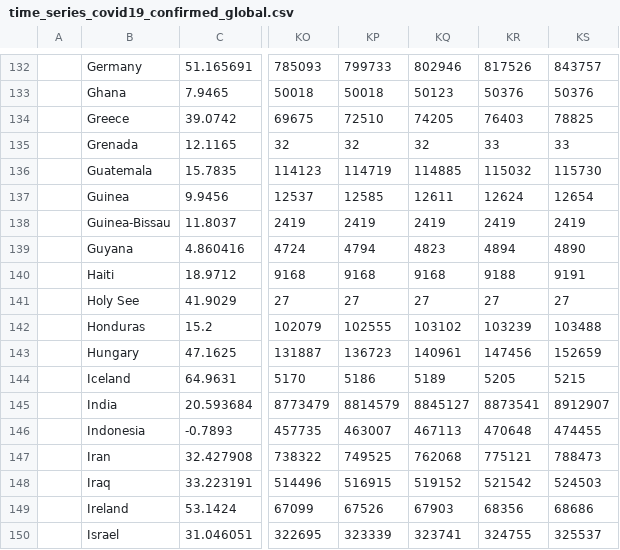
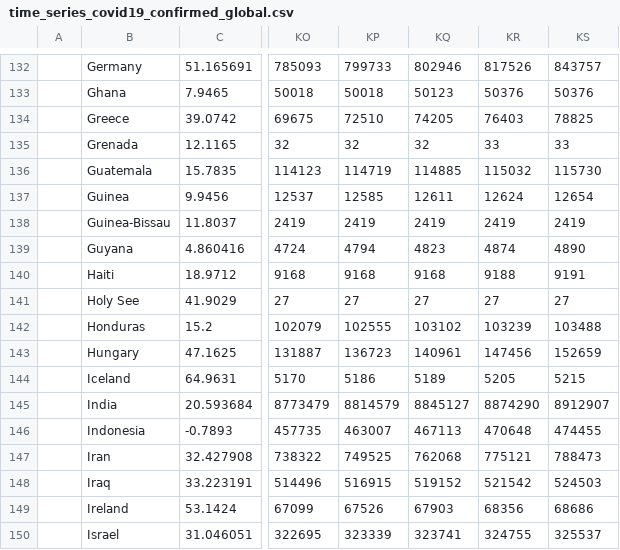
Before and after one commit to bkandiyal/covid19-dataset, a CSV file: data/time_series_covid19_confirmed_global.csv, drawn as a sheet; only a part is shown, gaps mark what is left out; the diff names each change by its address in the sheet, - before the commit and + after, or states it on an @@ line.

```diff
--- a/data/time_series_covid19_confirmed_global.csv
+++ b/data/time_series_covid19_confirmed_global.csv
-KR139: 4894
+KR139: 4874
-KR145: 8873541
+KR145: 8874290
```
Also changed, not shown: data/time_series_covid19_deaths_global.csv, data/time_series_covid19_recovered_global.csv.
